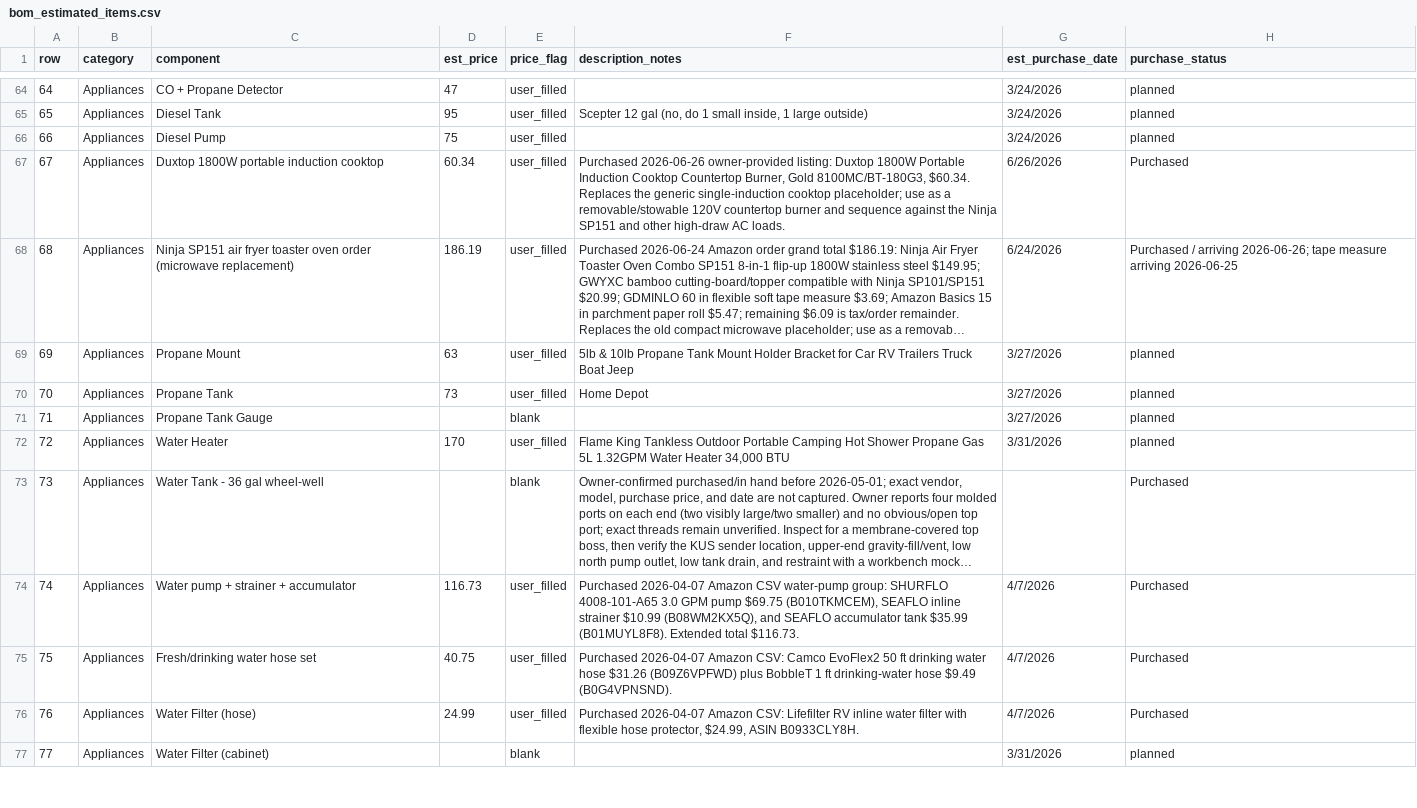
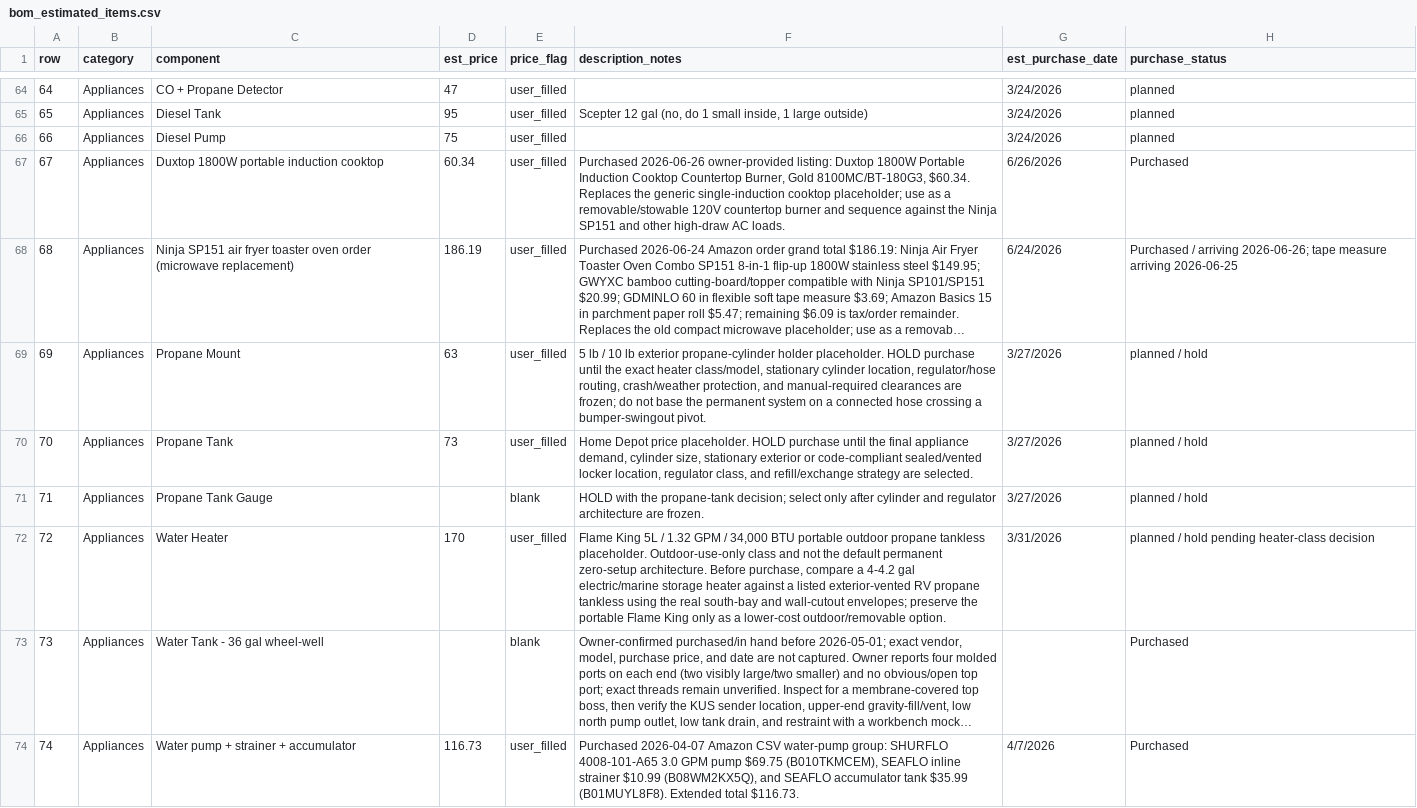
Before and after one commit to DataDaneDev/HiatusBuild, a CSV file: bom/bom_estimated_items.csv, drawn as a sheet; only a part is shown, gaps mark what is left out; the shorter side is filled out with more unchanged rows; long unchanged cells end in …; the diff names each change by its address in the sheet, - before the commit and + after, or states it on an @@ line.

```diff
--- a/bom/bom_estimated_items.csv
+++ b/bom/bom_estimated_items.csv
-F69 (description_notes): 5lb & 10lb Propane Tank Mount Holder Bracket for Car RV Trailers Truck Boat Jeep
+F69 (description_notes): 5 lb / 10 lb exterior propane-cylinder holder placeholder. HOLD purchase until the exact heater class/model, stationary cylinder location, regulator/hose routing, crash/weather protection, and manual-required clearances are frozen; do not base the permanent system on a connected hose crossing a bumper-swingout pivot.
-H69:H71 (purchase_status): planned
+H69:H71 (purchase_status): planned / hold
-F70 (description_notes): Home Depot
+F70 (description_notes): Home Depot price placeholder. HOLD purchase until the final appliance demand, cylinder size, stationary exterior or code-compliant sealed/vented locker location, regulator class, and refill/exchange strategy are selected.
-F71 (description_notes): (empty)
+F71 (description_notes): HOLD with the propane-tank decision; select only after cylinder and regulator architecture are frozen.
-F72 (description_notes): Flame King Tankless Outdoor Portable Camping Hot Shower Propane Gas 5L 1.32GPM Water Heater 34,000 BTU
+F72 (description_notes): Flame King 5L / 1.32 GPM / 34,000 BTU portable outdoor propane tankless placeholder. Outdoor-use-only class and not the default permanent zero-setup architecture. Before purchase, compare a 4-4.2 gal electric/marine storage heater against a listed exterior-vented RV propane tankless using the real south-bay and wall-cutout envelopes; preserve the portable Flame King only as a lower-cost outdoor/removable option.
-H72 (purchase_status): planned
+H72 (purchase_status): planned / hold pending heater-class decision
```
Also changed, not shown: 2 other files.
